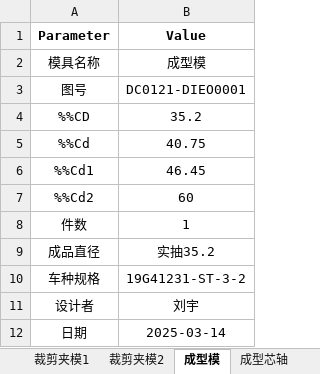
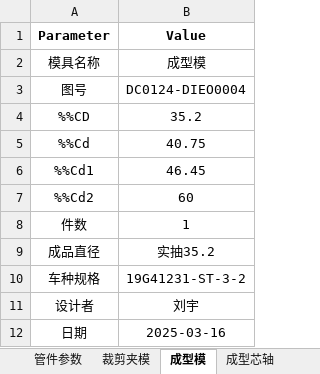
Before and after one commit to Smaug175/ShrinkTubeApp, an Excel workbook: local_cache/19G41231-ST-3-2/模具参数汇总.xlsx, sheet 成型模, drawn as a sheet; values as stored, in another font and other column widths than the file's, no borders; the diff names each change by its address in the sheet, - before the commit and + after, or states it on an @@ line.

```diff
--- a/local_cache/19G41231-ST-3-2/模具参数汇总.xlsx (sheet 成型模)
+++ b/local_cache/19G41231-ST-3-2/模具参数汇总.xlsx (sheet 成型模)
-sheet tab: 裁剪夹模1
+sheet tab: 裁剪夹模
-sheet tab: 裁剪夹模2
-B3 (Value): DC0121-DIEO0001
+B3 (Value): DC0124-DIEO0004
-B12 (Value): 2025-03-14
+B12 (Value): 2025-03-16
```
Also changed, not shown: sheet 成型退料模, sheet 裁剪夹模, sheet 抽管退料模, sheet 成型芯轴, sheet 缩管模, sheet 抽管芯轴, local_cache/19C0B0Z0-TT/模具参数汇总.xlsx, 27 other files.
